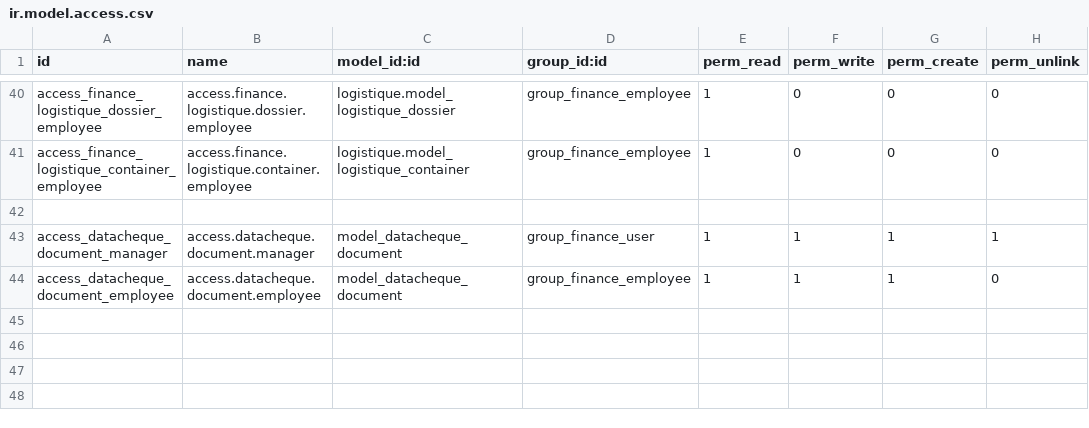
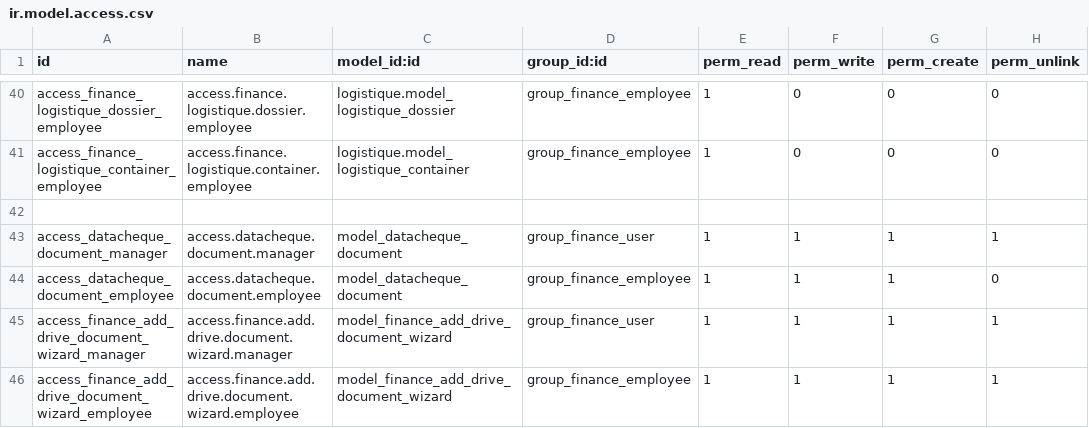
Before and after one commit to ayoubakhrif/Soufiane-Food, a CSV file: custom-addons/finance/security/ir.model.access.csv, drawn as a sheet; only a part is shown, gaps mark what is left out; the diff names each change by its address in the sheet, - before the commit and + after, or states it on an @@ line.

```diff
--- a/custom-addons/finance/security/ir.model.access.csv
+++ b/custom-addons/finance/security/ir.model.access.csv
+row 45: access_finance_add_drive_document_wizard_manager | access.finance.add.drive.document.wizard.manager | model_finance_add_drive_document_wizard | group_finance_user | 1 | 1 | 1 | 1
+row 46: access_finance_add_drive_document_wizard_employee | access.finance.add.drive.document.wizard.employee | model_finance_add_drive_document_wizard | group_finance_employee | 1 | 1 | 1 | 1
```
Also changed, not shown: 15 other files.
